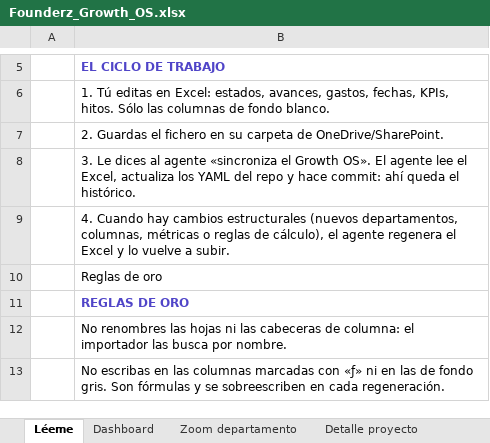
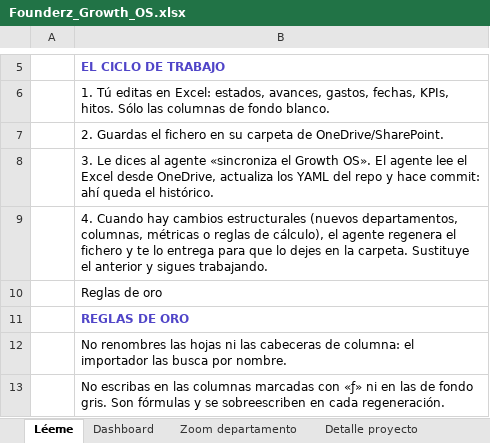
Before and after one commit to pablorodriguez-pixel/claude, an Excel workbook: growth-os/dist/Founderz_Growth_OS.xlsx, sheet Léeme, drawn as a sheet; only a part is shown, gaps mark what is left out; values as stored, in another font and other column widths than the file's, no borders; the diff names each change by its address in the sheet, - before the commit and + after, or states it on an @@ line.

```diff
--- a/growth-os/dist/Founderz_Growth_OS.xlsx (sheet Léeme)
+++ b/growth-os/dist/Founderz_Growth_OS.xlsx (sheet Léeme)
-B8: …lee el Excel, actualiza los…
+B8: …lee el Excel desde OneDrive, actualiza los…
-B9: …regenera el Excel y lo vuelve a subir.
+B9: …regenera el fichero y te lo entrega para que lo dejes en la carpeta. Sustituye el anterior y sigues trabajando.
```
Also changed, not shown: 2 other files.
